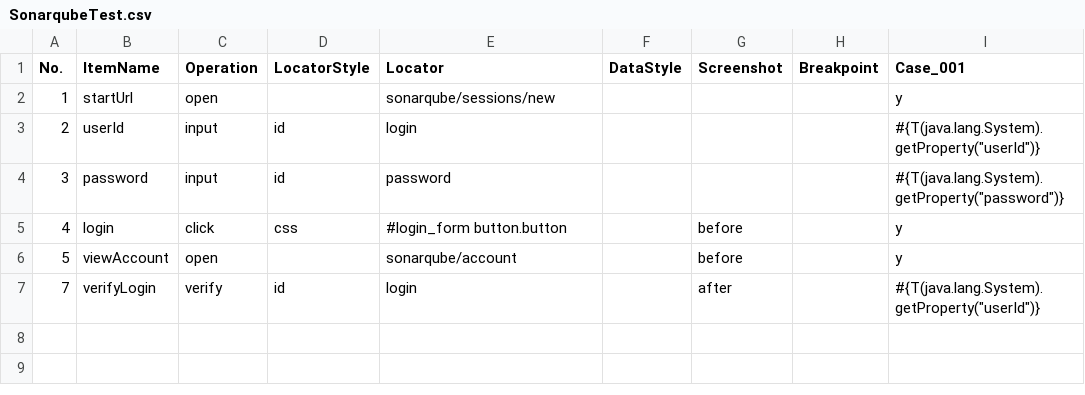
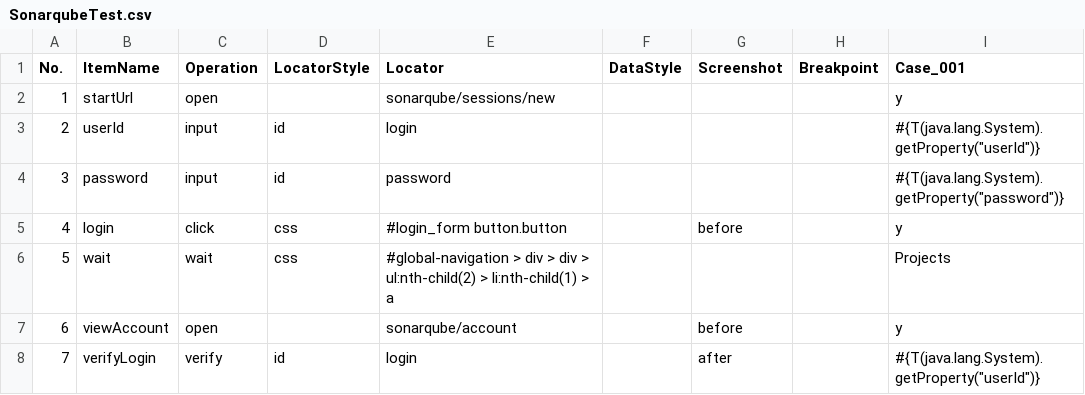
Before and after one commit to sitoolkit/sit-ds, a CSV file: e2etest/testscript/SonarqubeTest.csv, drawn as a sheet.

Commit message:
Repair e2etest (#32)
Co-authored-by: kumakuratk <takuya.kumakura@monocrea.jp>

```diff
--- a/e2etest/testscript/SonarqubeTest.csv
+++ b/e2etest/testscript/SonarqubeTest.csv
@@ -5,3 +5,4 @@
 4,login,click,css,#login_form button.button,,before,,y
-5,viewAccount,open,,sonarqube/account,,before,,y
+5,wait,wait,css,#global-navigation > div > div > ul:nth-child(2) > li:nth-child(1) > a,,,,Projects
+6,viewAccount,open,,sonarqube/account,,before,,y
 7,verifyLogin,verify,id,login,,after,,"#{T(java.lang.System).getProperty(""userId"")}"
```
Also changed, not shown: 1 other file.
